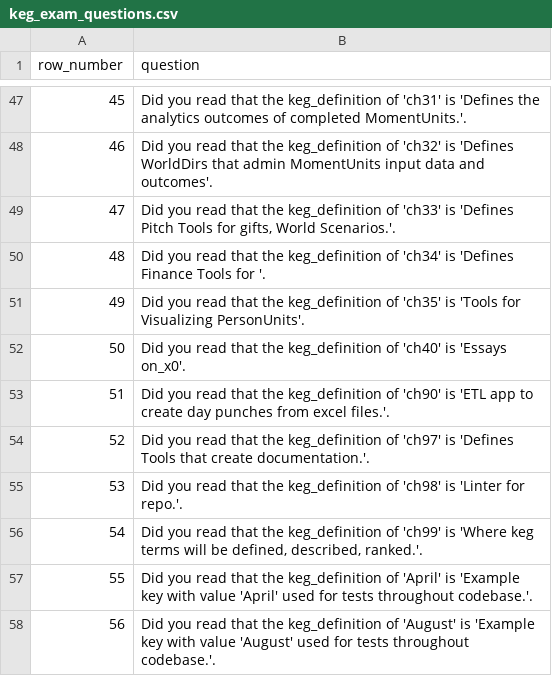
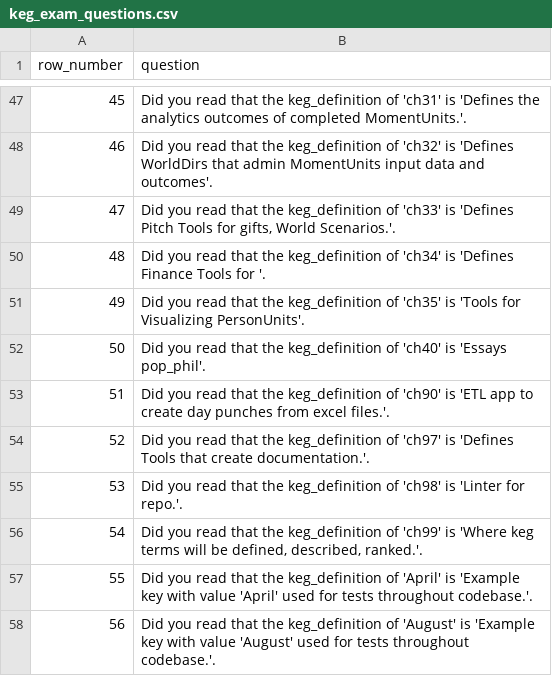
Before and after one commit to jschalk/jaar, a CSV file: src/ch99_glossary/derived/keg_exam_questions.csv, drawn as a sheet; only a part is shown, gaps mark what is left out.

```diff
--- a/src/ch99_glossary/derived/keg_exam_questions.csv
+++ b/src/ch99_glossary/derived/keg_exam_questions.csv
@@ -51,3 +51,3 @@ row_number,question
 49,Did you read that the keg_definition of 'ch35' is 'Tools for Visualizing PersonUnits'.
-50,Did you read that the keg_definition of 'ch40' is 'Essays on_x0'.
+50,Did you read that the keg_definition of 'ch40' is 'Essays pop_phil'.
 51,Did you read that the keg_definition of 'ch90' is 'ETL app to create day punches from excel files.'.
```
Also changed, not shown: 59 other files.
